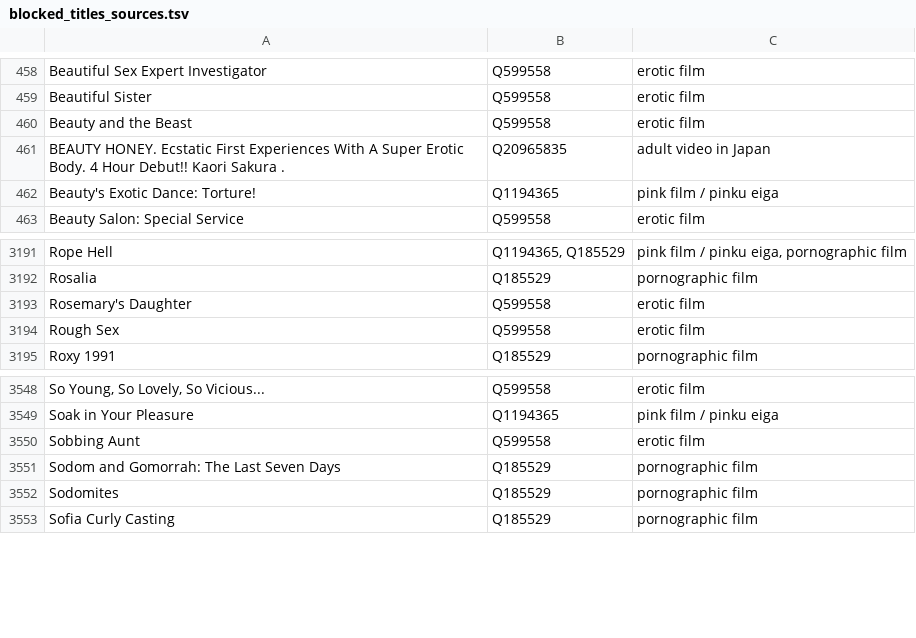
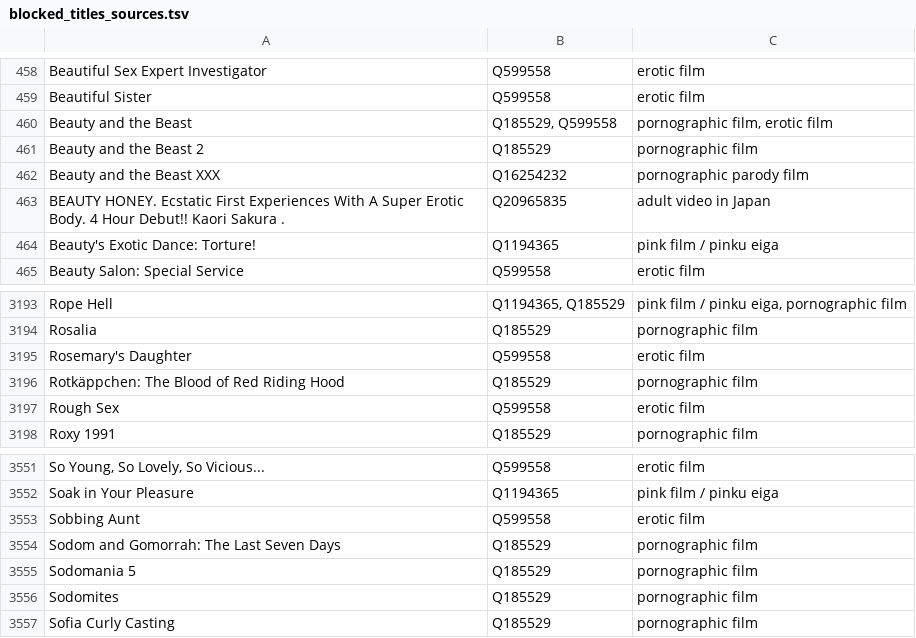
Before and after one commit to italesawy-droid/familyblocker-lists, a TSV file: blocked_titles_sources.tsv, drawn as a sheet; only a part is shown, gaps mark what is left out.

```diff
--- a/blocked_titles_sources.tsv
+++ b/blocked_titles_sources.tsv
@@ -459,3 +459,5 @@ Beautiful Sex Expert Investigator	Q599558	erotic film
 Beautiful Sister	Q599558	erotic film
-Beauty and the Beast	Q599558	erotic film
+Beauty and the Beast	Q185529, Q599558	pornographic film, erotic film
+Beauty and the Beast 2	Q185529	pornographic film
+Beauty and the Beast XXX	Q16254232	pornographic parody film
 BEAUTY HONEY. Ecstatic First Experiences With A Super Erotic Body. 4 Hour Debut!! Kaori Sakura .	Q20965835	adult video in Japan
@@ -3193,2 +3195,3 @@ Rosalia	Q185529	pornographic film
 Rosemary's Daughter	Q599558	erotic film
+Rotkäppchen: The Blood of Red Riding Hood	Q185529	pornographic film
 Rough Sex	Q599558	erotic film
@@ -3551,2 +3554,3 @@ Sobbing Aunt	Q599558	erotic film
 Sodom and Gomorrah: The Last Seven Days	Q185529	pornographic film
+Sodomania 5	Q185529	pornographic film
 Sodomites	Q185529	pornographic film
```
Also changed, not shown: 4 other files.
